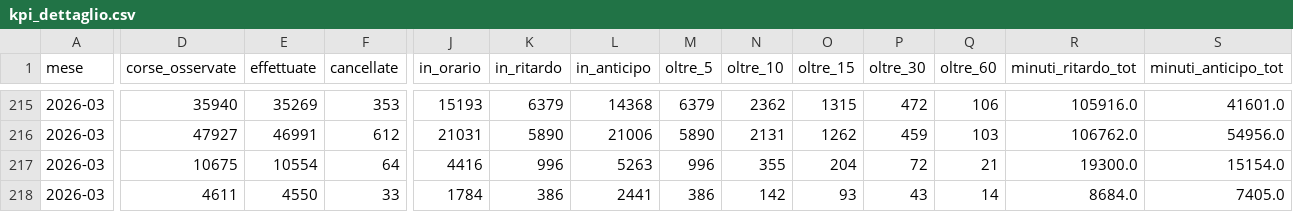
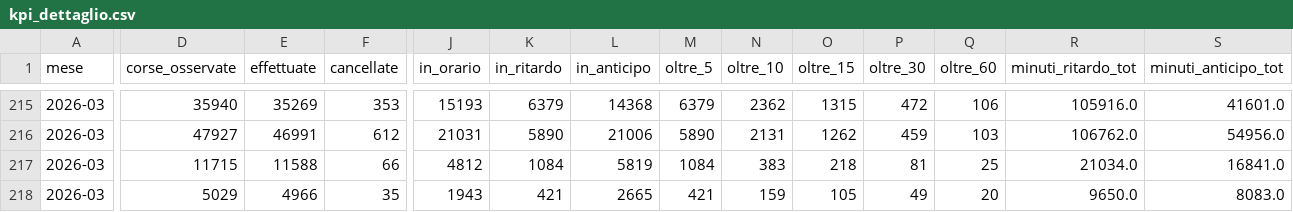
Before and after one commit to DrElegantia/trainstats-dashboard, a CSV file: data/gold/kpi_dettaglio.csv, drawn as a sheet; only a part is shown, gaps mark what is left out; the diff covers the shown part only; the diff names each change by its address in the sheet, - before the commit and + after, or states it on an @@ line.

```diff
--- a/data/gold/kpi_dettaglio.csv
+++ b/data/gold/kpi_dettaglio.csv
-D217 (corse_osservate): 10675
+D217 (corse_osservate): 11715
-E217 (effettuate): 10554
+E217 (effettuate): 11588
-F217 (cancellate): 64
+F217 (cancellate): 66
-J217 (in_orario): 4416
+J217 (in_orario): 4812
-K217 (in_ritardo): 996
+K217 (in_ritardo): 1084
-L217 (in_anticipo): 5263
+L217 (in_anticipo): 5819
-M217 (oltre_5): 996
+M217 (oltre_5): 1084
-N217 (oltre_10): 355
+N217 (oltre_10): 383
-O217 (oltre_15): 204
+O217 (oltre_15): 218
-P217 (oltre_30): 72
+P217 (oltre_30): 81
-Q217 (oltre_60): 21
+Q217 (oltre_60): 25
-R217 (minuti_ritardo_tot): 19300.0
+R217 (minuti_ritardo_tot): 21034.0
-S217 (minuti_anticipo_tot): 15154.0
+S217 (minuti_anticipo_tot): 16841.0
-D218 (corse_osservate): 4611
+D218 (corse_osservate): 5029
-E218 (effettuate): 4550
+E218 (effettuate): 4966
-F218 (cancellate): 33
+F218 (cancellate): 35
-J218 (in_orario): 1784
+J218 (in_orario): 1943
-K218 (in_ritardo): 386
+K218 (in_ritardo): 421
-L218 (in_anticipo): 2441
+L218 (in_anticipo): 2665
-M218 (oltre_5): 386
+M218 (oltre_5): 421
-N218 (oltre_10): 142
+N218 (oltre_10): 159
-O218 (oltre_15): 93
+O218 (oltre_15): 105
-P218 (oltre_30): 43
+P218 (oltre_30): 49
-Q218 (oltre_60): 14
+Q218 (oltre_60): 20
-R218 (minuti_ritardo_tot): 8684.0
+R218 (minuti_ritardo_tot): 9650.0
-S218 (minuti_anticipo_tot): 7405.0
+S218 (minuti_anticipo_tot): 8083.0
```
Also changed, not shown: 1 added row, 1 removed row and 42 edited cells elsewhere in this file, data/gold/hist_dettaglio_categoria.csv, data/gold/hist_mese_categoria.csv, 11 other files.
